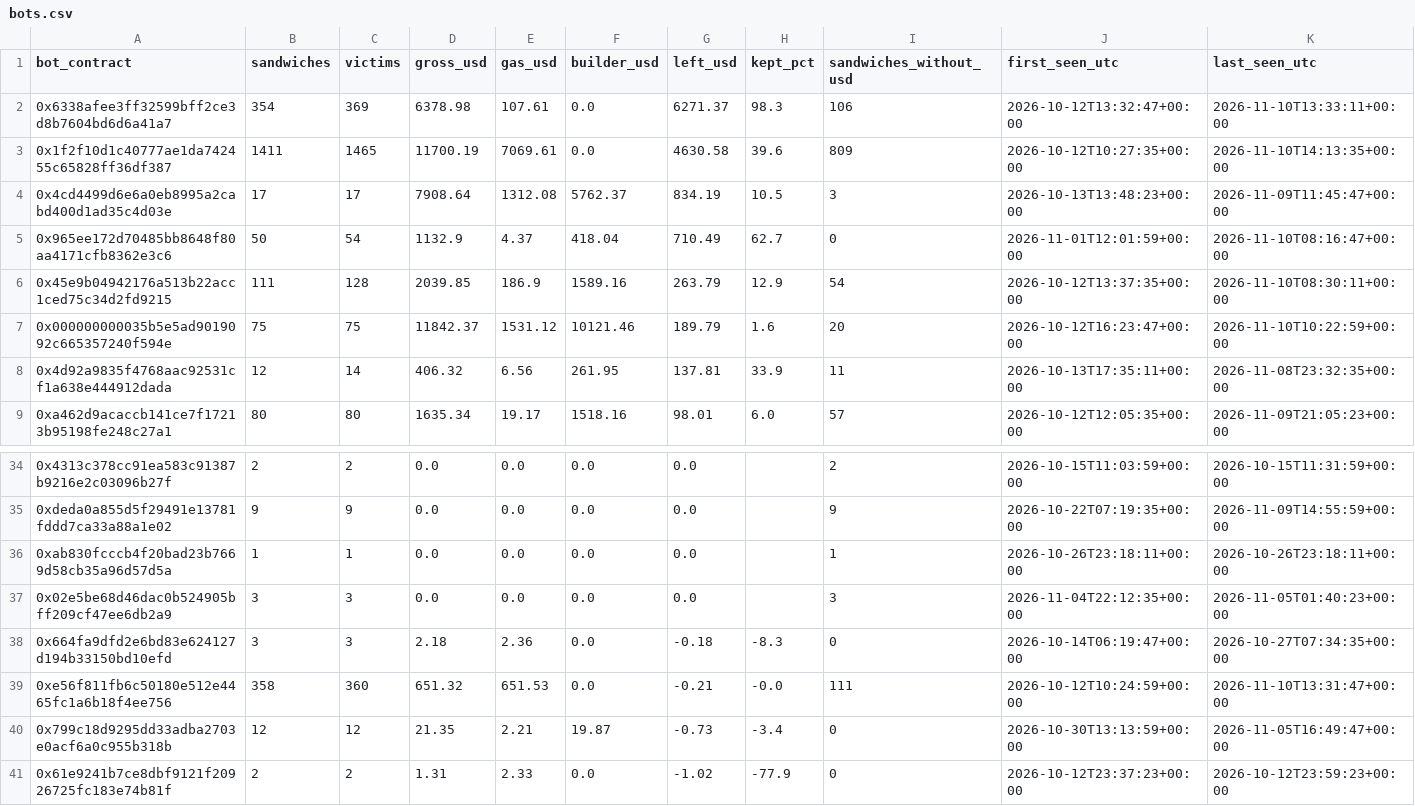
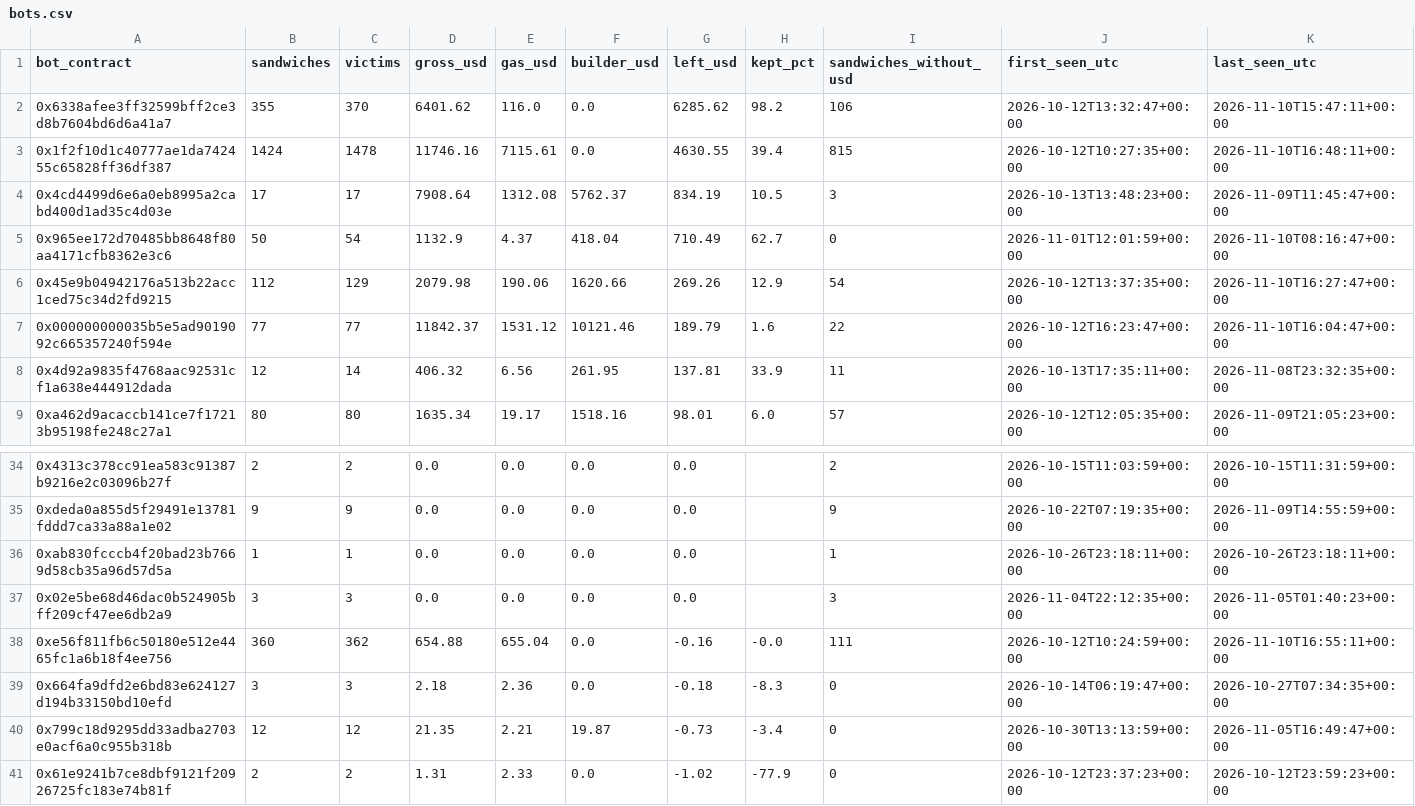
Before and after one commit to leomadori/mev-watch, a CSV file: data/bots.csv, drawn as a sheet; only a part is shown, gaps mark what is left out; the diff covers the shown part only.

```diff
--- a/data/bots.csv
+++ b/data/bots.csv
@@ -1,8 +1,8 @@
 bot_contract,sandwiches,victims,gross_usd,gas_usd,builder_usd,left_usd,kept_pct,sandwiches_without_usd,first_seen_utc,last_seen_utc
-0x6338afee3ff32599bff2ce3d8b7604bd6d6a41a7,354,369,6378.98,107.61,0.0,6271.37,98.3,106,2026-10-12T13:32:47+00:00,2026-11-10T13:33:11+00:00
-0x1f2f10d1c40777ae1da742455c65828ff36df387,1411,1465,11700.19,7069.61,0.0,4630.58,39.6,809,2026-10-12T10:27:35+00:00,2026-11-10T14:13:35+00:00
+0x6338afee3ff32599bff2ce3d8b7604bd6d6a41a7,355,370,6401.62,116.0,0.0,6285.62,98.2,106,2026-10-12T13:32:47+00:00,2026-11-10T15:47:11+00:00
+0x1f2f10d1c40777ae1da742455c65828ff36df387,1424,1478,11746.16,7115.61,0.0,4630.55,39.4,815,2026-10-12T10:27:35+00:00,2026-11-10T16:48:11+00:00
 0x4cd4499d6e6a0eb8995a2cabd400d1ad35c4d03e,17,17,7908.64,1312.08,5762.37,834.19,10.5,3,2026-10-13T13:48:23+00:00,2026-11-09T11:45:47+00:00
 0x965ee172d70485bb8648f80aa4171cfb8362e3c6,50,54,1132.9,4.37,418.04,710.49,62.7,0,2026-11-01T12:01:59+00:00,2026-11-10T08:16:47+00:00
-0x45e9b04942176a513b22acc1ced75c34d2fd9215,111,128,2039.85,186.9,1589.16,263.79,12.9,54,2026-10-12T13:37:35+00:00,2026-11-10T08:30:11+00:00
-0x000000000035b5e5ad9019092c665357240f594e,75,75,11842.37,1531.12,10121.46,189.79,1.6,20,2026-10-12T16:23:47+00:00,2026-11-10T10:22:59+00:00
+0x45e9b04942176a513b22acc1ced75c34d2fd9215,112,129,2079.98,190.06,1620.66,269.26,12.9,54,2026-10-12T13:37:35+00:00,2026-11-10T16:27:47+00:00
+0x000000000035b5e5ad9019092c665357240f594e,77,77,11842.37,1531.12,10121.46,189.79,1.6,22,2026-10-12T16:23:47+00:00,2026-11-10T16:04:47+00:00
 0x4d92a9835f4768aac92531cf1a638e444912dada,12,14,406.32,6.56,261.95,137.81,33.9,11,2026-10-13T17:35:11+00:00,2026-11-08T23:32:35+00:00
@@ -37,4 +37,4 @@ bot_contract,sandwiches,victims,gross_usd,gas_usd,builder_usd,left_usd,kept_pct,
 0x02e5be68d46dac0b524905bff209cf47ee6db2a9,3,3,0.0,0.0,0.0,0.0,,3,2026-11-04T22:12:35+00:00,2026-11-05T01:40:23+00:00
+0xe56f811fb6c50180e512e4465fc1a6b18f4ee756,360,362,654.88,655.04,0.0,-0.16,-0.0,111,2026-10-12T10:24:59+00:00,2026-11-10T16:55:11+00:00
 0x664fa9dfd2e6bd83e624127d194b33150bd10efd,3,3,2.18,2.36,0.0,-0.18,-8.3,0,2026-10-14T06:19:47+00:00,2026-10-27T07:34:35+00:00
-0xe56f811fb6c50180e512e4465fc1a6b18f4ee756,358,360,651.32,651.53,0.0,-0.21,-0.0,111,2026-10-12T10:24:59+00:00,2026-11-10T13:31:47+00:00
 0x799c18d9295dd33adba2703e0acf6a0c955b318b,12,12,21.35,2.21,19.87,-0.73,-3.4,0,2026-10-30T13:13:59+00:00,2026-11-05T16:49:47+00:00
```
Also changed, not shown: 42 edited cells elsewhere in this file, 2 other files.
